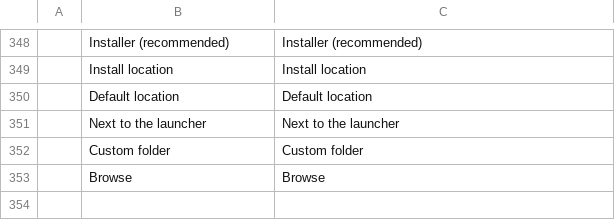
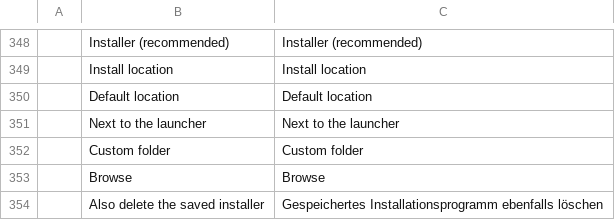
Before and after one commit to PanDuroDev/craft-launcher, a TSV file: crates/ui-egui/src/i18n/de.tsv, drawn as a sheet; only a part is shown, gaps mark what is left out; the diff names each change by its address in the sheet, - before the commit and + after, or states it on an @@ line.

```diff
--- a/crates/ui-egui/src/i18n/de.tsv
+++ b/crates/ui-egui/src/i18n/de.tsv
+row 354:  | Also delete the saved installer | Gespeichertes Installationsprogramm ebenfalls löschen
```
Also changed, not shown: crates/ui-egui/src/i18n/es.tsv, crates/ui-egui/src/i18n/fr.tsv, 15 other files.
